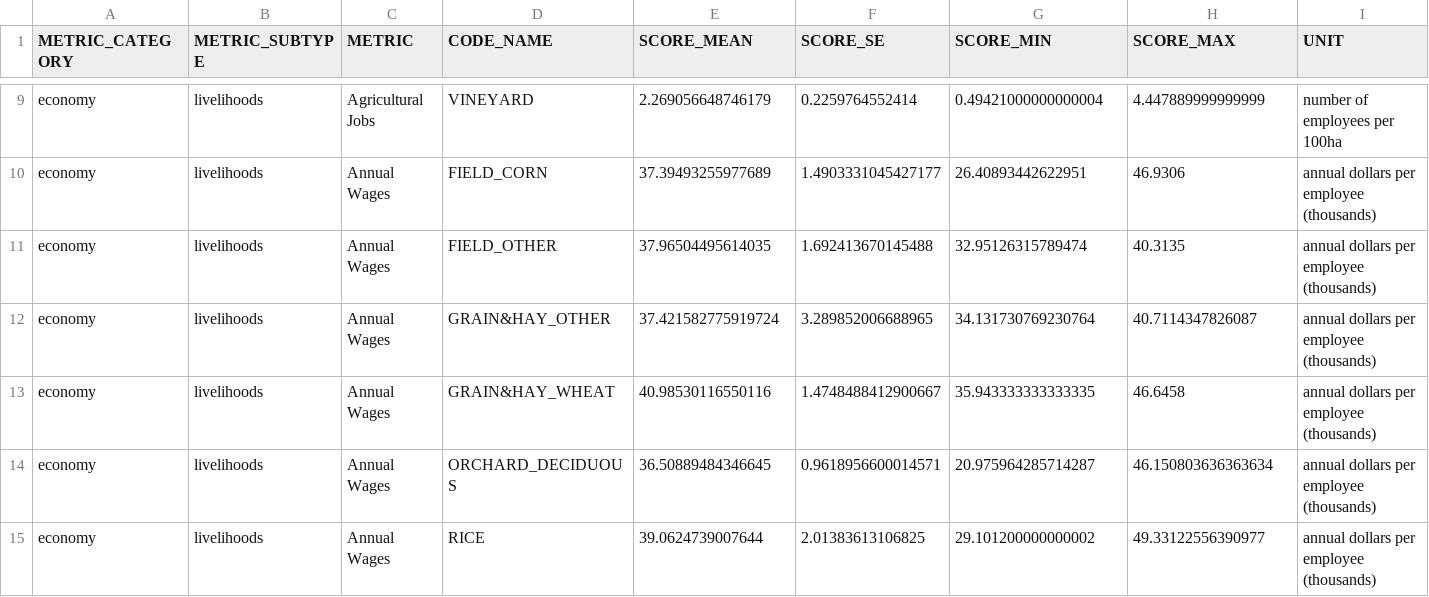
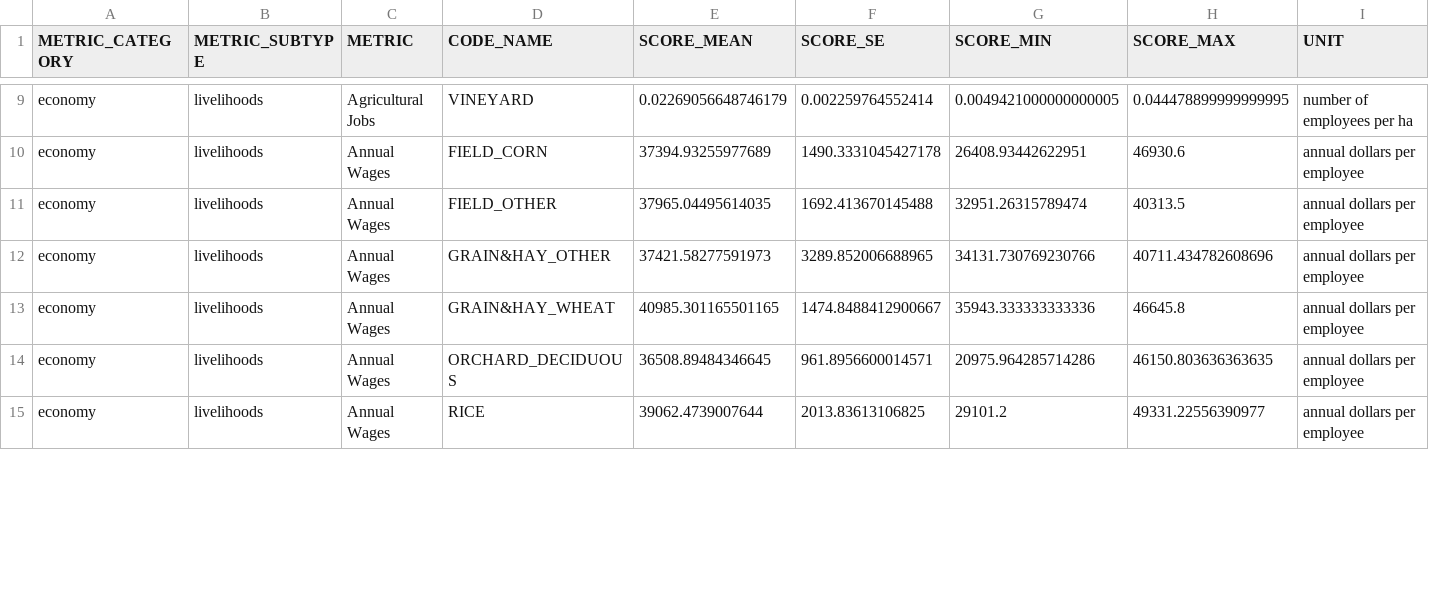
Before and after one commit to pointblue/delta_scenarios, a CSV file: data/livelihoods.csv, drawn as a sheet; only a part is shown, gaps mark what is left out; the diff covers the shown part only; the diff names each change by its address in the sheet, - before the commit and + after, or states it on an @@ line.

Commit message:
keep original employment units

```diff
--- a/data/livelihoods.csv
+++ b/data/livelihoods.csv
-E9 (SCORE_MEAN): 2.269056648746179
+E9 (SCORE_MEAN): 0.02269056648746179
-F9 (SCORE_SE): 0.2259764552414
+F9 (SCORE_SE): 0.002259764552414
-G9 (SCORE_MIN): 0.49421000000000004
+G9 (SCORE_MIN): 0.0049421000000000005
-H9 (SCORE_MAX): 4.447889999999999
+H9 (SCORE_MAX): 0.044478899999999995
-I9 (UNIT): number of employees per 100ha
+I9 (UNIT): number of employees per ha
-E10 (SCORE_MEAN): 37.39493255977689
+E10 (SCORE_MEAN): 37394.93255977689
-F10 (SCORE_SE): 1.4903331045427177
+F10 (SCORE_SE): 1490.3331045427178
-G10 (SCORE_MIN): 26.40893442622951
+G10 (SCORE_MIN): 26408.93442622951
-H10 (SCORE_MAX): 46.9306
+H10 (SCORE_MAX): 46930.6
-I10:I15 (UNIT): annual dollars per employee (thousands)
+I10:I15 (UNIT): annual dollars per employee
-E11 (SCORE_MEAN): 37.96504495614035
+E11 (SCORE_MEAN): 37965.04495614035
-F11 (SCORE_SE): 1.692413670145488
+F11 (SCORE_SE): 1692.413670145488
-G11 (SCORE_MIN): 32.95126315789474
+G11 (SCORE_MIN): 32951.26315789474
-H11 (SCORE_MAX): 40.3135
+H11 (SCORE_MAX): 40313.5
-E12 (SCORE_MEAN): 37.421582775919724
+E12 (SCORE_MEAN): 37421.58277591973
-F12 (SCORE_SE): 3.289852006688965
+F12 (SCORE_SE): 3289.852006688965
-G12 (SCORE_MIN): 34.131730769230764
+G12 (SCORE_MIN): 34131.730769230766
-H12 (SCORE_MAX): 40.7114347826087
+H12 (SCORE_MAX): 40711.434782608696
-E13 (SCORE_MEAN): 40.98530116550116
+E13 (SCORE_MEAN): 40985.301165501165
-F13 (SCORE_SE): 1.4748488412900667
+F13 (SCORE_SE): 1474.8488412900667
-G13 (SCORE_MIN): 35.943333333333335
+G13 (SCORE_MIN): 35943.333333333336
-H13 (SCORE_MAX): 46.6458
+H13 (SCORE_MAX): 46645.8
-E14 (SCORE_MEAN): 36.50889484346645
+E14 (SCORE_MEAN): 36508.89484346645
-F14 (SCORE_SE): 0.9618956600014571
+F14 (SCORE_SE): 961.8956600014571
-G14 (SCORE_MIN): 20.975964285714287
+G14 (SCORE_MIN): 20975.964285714286
-H14 (SCORE_MAX): 46.150803636363634
+H14 (SCORE_MAX): 46150.803636363635
-E15 (SCORE_MEAN): 39.0624739007644
+E15 (SCORE_MEAN): 39062.4739007644
-F15 (SCORE_SE): 2.01383613106825
+F15 (SCORE_SE): 2013.83613106825
-G15 (SCORE_MIN): 29.101200000000002
+G15 (SCORE_MIN): 29101.2
-H15 (SCORE_MAX): 49.33122556390977
+H15 (SCORE_MAX): 49331.22556390977
```
Also changed, not shown: 115 edited cells elsewhere in this file, 1 other file.
